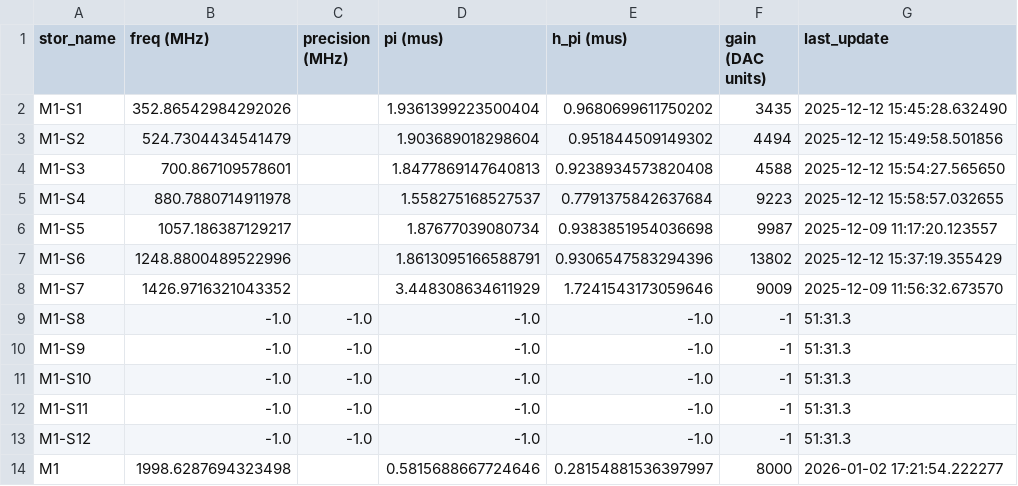
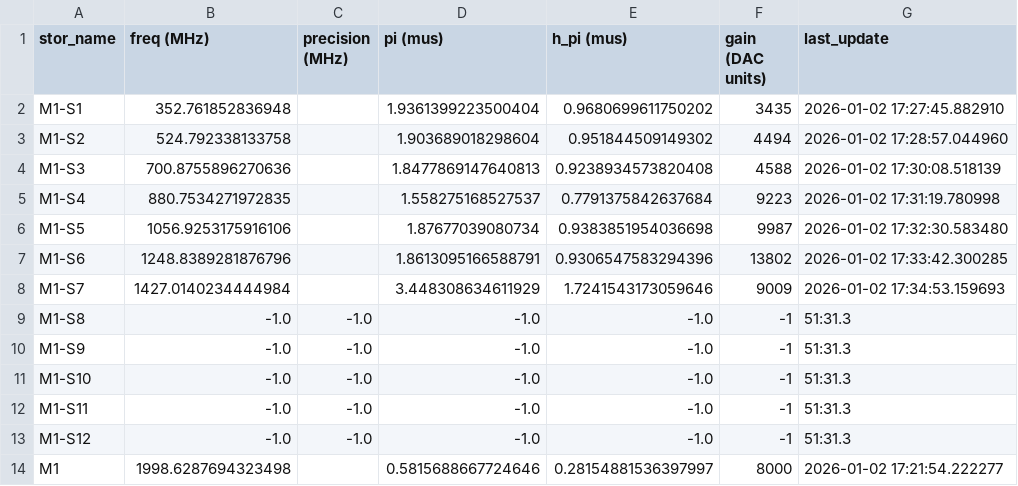
Before and after one commit to SchusterLab/multimode_expts, a CSV file: configs/man1_storage_swap_dataset_new.csv, drawn as a sheet; only a part is shown.

```diff
--- a/configs/man1_storage_swap_dataset_new.csv
+++ b/configs/man1_storage_swap_dataset_new.csv
@@ -1,9 +1,9 @@
 stor_name,freq (MHz),precision (MHz),pi (mus),h_pi (mus),gain (DAC units),last_update
-M1-S1,352.86542984292026,,1.9361399223500404,0.9680699611750202,3435,2025-12-12 15:45:28.632490
-M1-S2,524.7304434541479,,1.903689018298604,0.951844509149302,4494,2025-12-12 15:49:58.501856
-M1-S3,700.867109578601,,1.8477869147640813,0.9238934573820408,4588,2025-12-12 15:54:27.565650
-M1-S4,880.7880714911978,,1.558275168527537,0.7791375842637684,9223,2025-12-12 15:58:57.032655
-M1-S5,1057.186387129217,,1.87677039080734,0.9383851954036698,9987,2025-12-09 11:17:20.123557
-M1-S6,1248.8800489522996,,1.8613095166588791,0.9306547583294396,13802,2025-12-12 15:37:19.355429
-M1-S7,1426.9716321043352,,3.448308634611929,1.7241543173059646,9009,2025-12-09 11:56:32.673570
+M1-S1,352.761852836948,,1.9361399223500404,0.9680699611750202,3435,2026-01-02 17:27:45.882910
+M1-S2,524.792338133758,,1.903689018298604,0.951844509149302,4494,2026-01-02 17:28:57.044960
+M1-S3,700.8755896270636,,1.8477869147640813,0.9238934573820408,4588,2026-01-02 17:30:08.518139
+M1-S4,880.7534271972835,,1.558275168527537,0.7791375842637684,9223,2026-01-02 17:31:19.780998
+M1-S5,1056.9253175916106,,1.87677039080734,0.9383851954036698,9987,2026-01-02 17:32:30.583480
+M1-S6,1248.8389281876796,,1.8613095166588791,0.9306547583294396,13802,2026-01-02 17:33:42.300285
+M1-S7,1427.0140234444984,,3.448308634611929,1.7241543173059646,9009,2026-01-02 17:34:53.159693
 M1-S8,-1.0,-1.0,-1.0,-1.0,-1,51:31.3
```
Also changed, not shown: configs/man1_storage_swap_dataset.csv, 1 other file.
